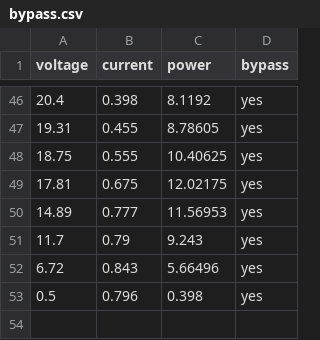
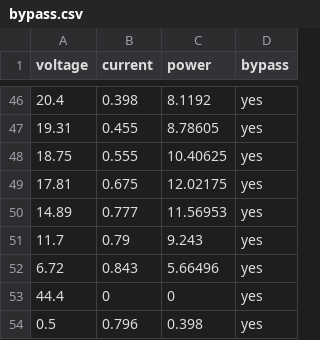
Before and after one commit to MarekTran/ET3037TU, a CSV file: data/bypass.csv, drawn as a sheet; only a part is shown, gaps mark what is left out.

```diff
--- a/data/bypass.csv
+++ b/data/bypass.csv
@@ -52,2 +52,3 @@ voltage,current,power,bypass
 6.72,0.843,5.66496,yes
+44.4,0,0,yes
 0.5,0.796,0.398,yes
```
Also changed, not shown: 31 other files.
